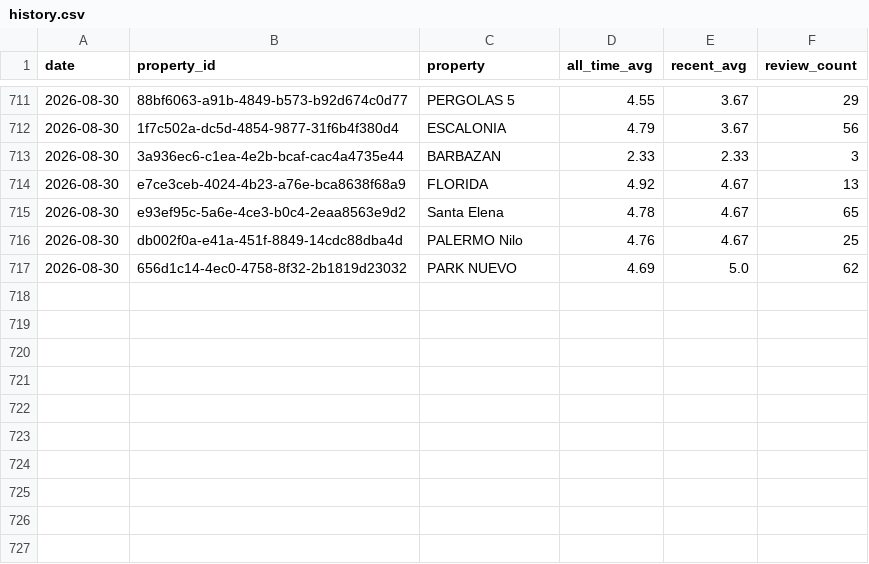
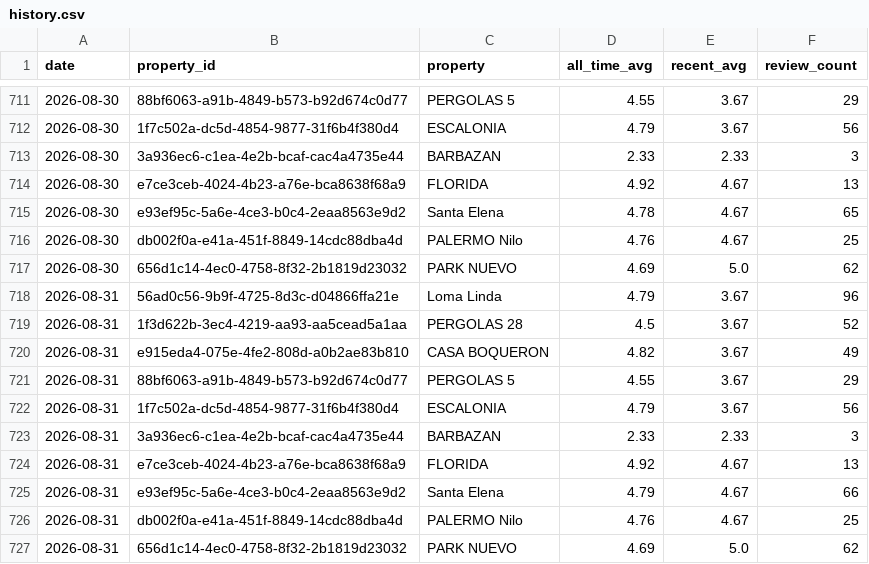
Before and after one commit to nielsmillenaar-tech/review-tracker, a CSV file: history.csv, drawn as a sheet; only a part is shown, gaps mark what is left out; the diff names each change by its address in the sheet, - before the commit and + after, or states it on an @@ line.

```diff
--- a/history.csv
+++ b/history.csv
+row 718: 2026-08-31 | 56ad0c56-9b9f-4725-8d3c-d04866ffa21e | Loma Linda | 4.79 | 3.67 | 96
+row 719: 2026-08-31 | 1f3d622b-3ec4-4219-aa93-aa5cead5a1aa | PERGOLAS 28 | 4.5 | 3.67 | 52
+row 720: 2026-08-31 | e915eda4-075e-4fe2-808d-a0b2ae83b810 | CASA BOQUERON | 4.82 | 3.67 | 49
+row 721: 2026-08-31 | 88bf6063-a91b-4849-b573-b92d674c0d77 | PERGOLAS 5 | 4.55 | 3.67 | 29
+row 722: 2026-08-31 | 1f7c502a-dc5d-4854-9877-31f6b4f380d4 | ESCALONIA | 4.79 | 3.67 | 56
+row 723: 2026-08-31 | 3a936ec6-c1ea-4e2b-bcaf-cac4a4735e44 | BARBAZAN | 2.33 | 2.33 | 3
+row 724: 2026-08-31 | e7ce3ceb-4024-4b23-a76e-bca8638f68a9 | FLORIDA | 4.92 | 4.67 | 13
+row 725: 2026-08-31 | e93ef95c-5a6e-4ce3-b0c4-2eaa8563e9d2 | Santa Elena | 4.79 | 4.67 | 66
+row 726: 2026-08-31 | db002f0a-e41a-451f-8849-14cdc88dba4d | PALERMO Nilo | 4.76 | 4.67 | 25
+row 727: 2026-08-31 | 656d1c14-4ec0-4758-8f32-2b1819d23032 | PARK NUEVO | 4.69 | 5.0 | 62
```
Also changed, not shown: 1 other file.
